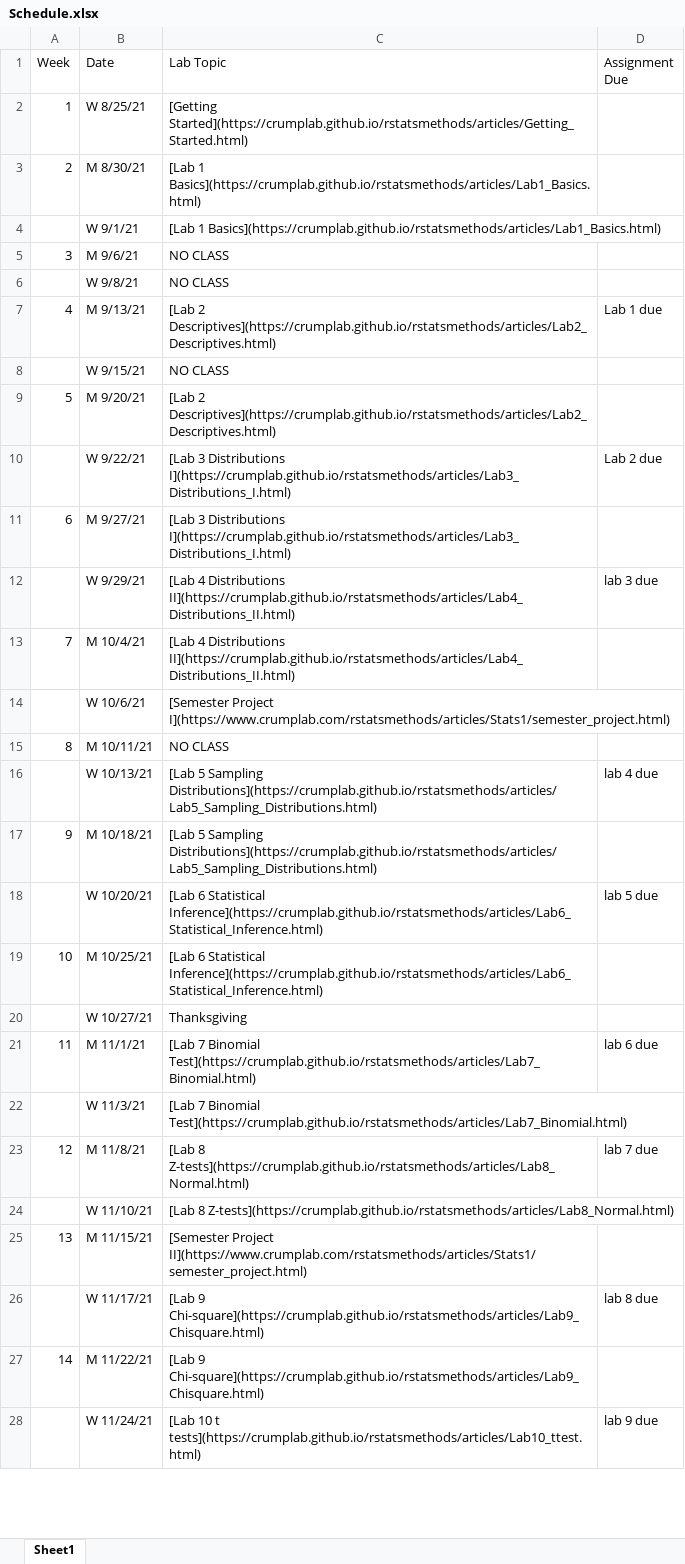
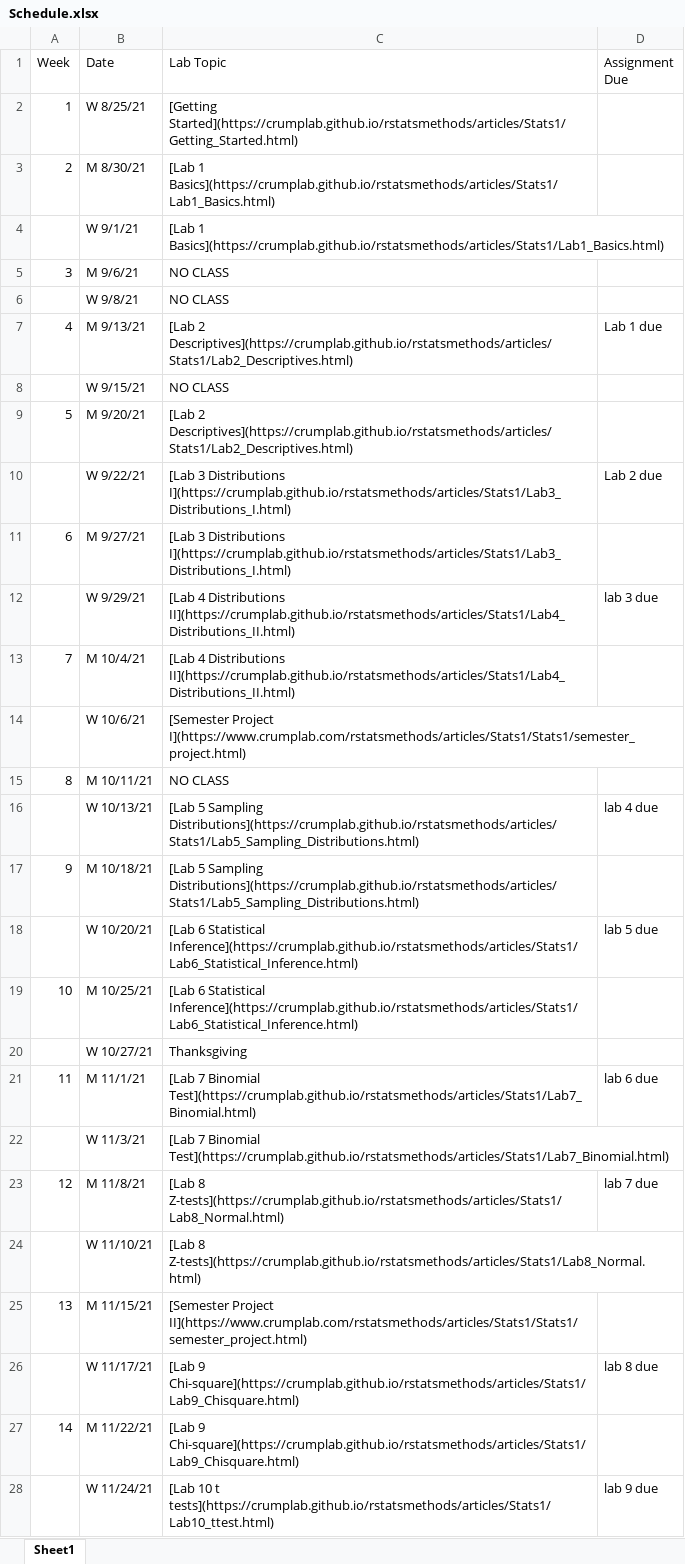
Before and after one commit to CrumpLab/rstatsmethods, an Excel workbook: vignettes/course_docs/Schedule.xlsx, sheet Sheet1, drawn as a sheet; only a part is shown; values as stored, in another font and other column widths than the file's, no borders; the diff covers the shown part only; the diff names each change by its address in the sheet, - before the commit and + after, or states it on an @@ line.

Commit message:
link to stats1

```diff
--- a/vignettes/course_docs/Schedule.xlsx (sheet Sheet1)
+++ b/vignettes/course_docs/Schedule.xlsx (sheet Sheet1)
-C2 (Lab Topic): [Getting Started](https://crumplab.github.io/rstatsmethods/articles/Getting_Started.html)
+C2 (Lab Topic): [Getting Started](https://crumplab.github.io/rstatsmethods/articles/Stats1/Getting_Started.html)
-C3:C4 (Lab Topic): [Lab 1 Basics](https://crumplab.github.io/rstatsmethods/articles/Lab1_Basics.html)
+C3:C4 (Lab Topic): [Lab 1 Basics](https://crumplab.github.io/rstatsmethods/articles/Stats1/Lab1_Basics.html)
-C7 (Lab Topic): [Lab 2 Descriptives](https://crumplab.github.io/rstatsmethods/articles/Lab2_Descriptives.html)
+C7 (Lab Topic): [Lab 2 Descriptives](https://crumplab.github.io/rstatsmethods/articles/Stats1/Lab2_Descriptives.html)
-C9 (Lab Topic): [Lab 2 Descriptives](https://crumplab.github.io/rstatsmethods/articles/Lab2_Descriptives.html)
+C9 (Lab Topic): [Lab 2 Descriptives](https://crumplab.github.io/rstatsmethods/articles/Stats1/Lab2_Descriptives.html)
-C10:C11 (Lab Topic): …3 Distributions I](https://crumplab.github.io/rstatsmethods/articles/Lab3_Distributions_I.html)
+C10:C11 (Lab Topic): …3 Distributions I](https://crumplab.github.io/rstatsmethods/articles/Stats1/Lab3_Distributions_I.html)
-C12:C13 (Lab Topic): …4 Distributions II](https://crumplab.github.io/rstatsmethods/articles/Lab4_Distributions_II.html)
+C12:C13 (Lab Topic): …4 Distributions II](https://crumplab.github.io/rstatsmethods/articles/Stats1/Lab4_Distributions_II.html)
-C14 (Lab Topic): [Semester Project I](https://www.crumplab.com/rstatsmethods/articles/Stats1/semester_project.html)
+C14 (Lab Topic): [Semester Project I](https://www.crumplab.com/rstatsmethods/articles/Stats1/Stats1/semester_project.html)
-C16:C17 (Lab Topic): …5 Sampling Distributions](https://crumplab.github.io/rstatsmethods/articles/Lab5_Sampling_Distributions.html)
+C16:C17 (Lab Topic): …5 Sampling Distributions](https://crumplab.github.io/rstatsmethods/articles/Stats1/Lab5_Sampling_Distributions.html)
-C18:C19 (Lab Topic): …6 Statistical Inference](https://crumplab.github.io/rstatsmethods/articles/Lab6_Statistical_Inference.html)
+C18:C19 (Lab Topic): …6 Statistical Inference](https://crumplab.github.io/rstatsmethods/articles/Stats1/Lab6_Statistical_Inference.html)
-C21:C22 (Lab Topic): …7 Binomial Test](https://crumplab.github.io/rstatsmethods/articles/Lab7_Binomial.html)
+C21:C22 (Lab Topic): …7 Binomial Test](https://crumplab.github.io/rstatsmethods/articles/Stats1/Lab7_Binomial.html)
-C23:C24 (Lab Topic): [Lab 8 Z-tests](https://crumplab.github.io/rstatsmethods/articles/Lab8_Normal.html)
+C23:C24 (Lab Topic): [Lab 8 Z-tests](https://crumplab.github.io/rstatsmethods/articles/Stats1/Lab8_Normal.html)
-C25 (Lab Topic): [Semester Project II](https://www.crumplab.com/rstatsmethods/articles/Stats1/semester_project.html)
+C25 (Lab Topic): [Semester Project II](https://www.crumplab.com/rstatsmethods/articles/Stats1/Stats1/semester_project.html)
-C26:C27 (Lab Topic): [Lab 9 Chi-square](https://crumplab.github.io/rstatsmethods/articles/Lab9_Chisquare.html)
+C26:C27 (Lab Topic): [Lab 9 Chi-square](https://crumplab.github.io/rstatsmethods/articles/Stats1/Lab9_Chisquare.html)
-C28 (Lab Topic): …10 t tests](https://crumplab.github.io/rstatsmethods/articles/Lab10_ttest.html)
+C28 (Lab Topic): …10 t tests](https://crumplab.github.io/rstatsmethods/articles/Stats1/Lab10_ttest.html)
```
Also changed, not shown: 5 edited cells elsewhere in this sheet, 1 other file.
